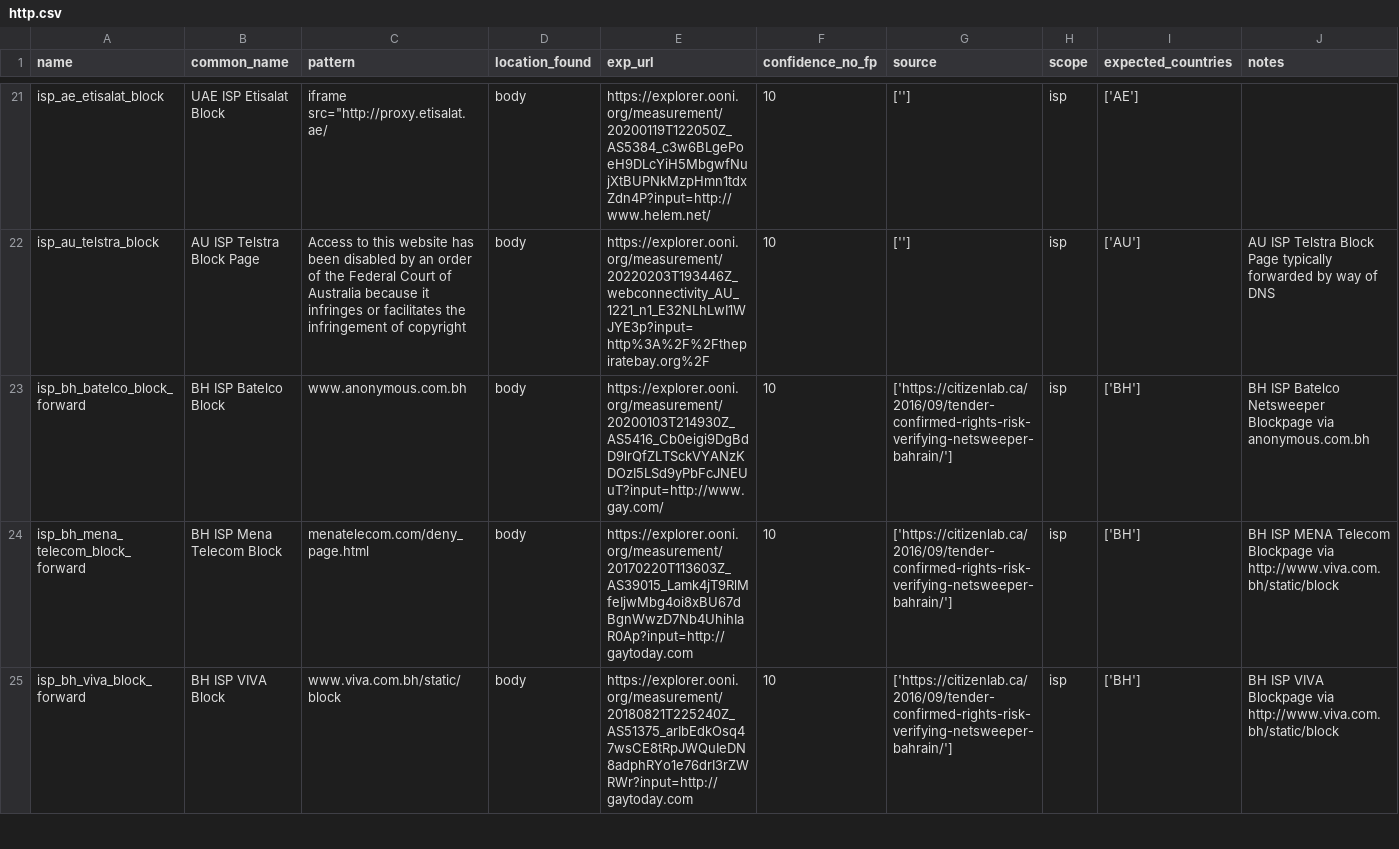
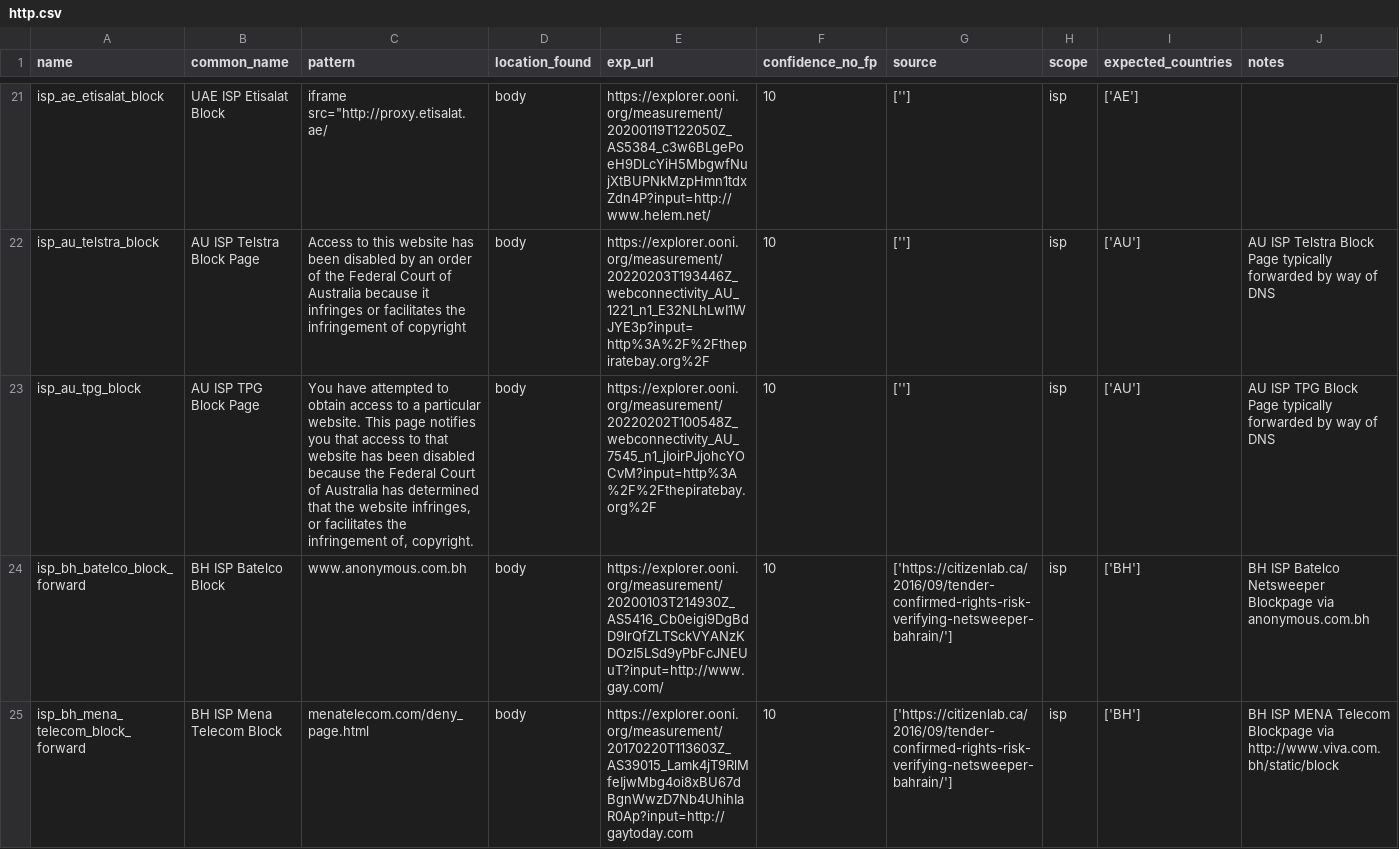
Before and after one commit to citizenlab/filtering-annotations, a CSV file: data/v1/http.csv, drawn as a sheet; only a part is shown, gaps mark what is left out; the shorter side is filled out with more unchanged rows.

Commit message:
added AU ISP TPG block page

```diff
--- a/data/v1/http.csv
+++ b/data/v1/http.csv
@@ -22,2 +22,3 @@ isp_ae_etisalat_block,UAE ISP Etisalat Block,"iframe src=""http://proxy.etisalat
 isp_au_telstra_block,AU ISP Telstra Block Page,Access to this website has been disabled by an order of the Federal Court of Australia because it infringes or facilitates the infringement of copyright,body,https://explorer.ooni.org/measurement/20220203T193446Z_webconnectivity_AU_1221_n1_E32NLhLwI1WJYE3p?input=http%3A%2F%2Fthepiratebay.org%2F,10,[''],isp,['AU'],AU ISP Telstra Block Page typically forwarded by way of DNS
+isp_au_tpg_block,AU ISP TPG Block Page,"You have attempted to obtain access to a particular website.  This page notifies you that access to that website has been disabled because the Federal Court of Australia has determined that the website infringes, or facilitates the infringement of, copyright.",body,https://explorer.ooni.org/measurement/20220202T100548Z_webconnectivity_AU_7545_n1_jIoirPJjohcYOCvM?input=http%3A%2F%2Fthepiratebay.org%2F,10,[''],isp,['AU'],AU ISP TPG Block Page typically forwarded by way of DNS
 isp_bh_batelco_block_forward,BH ISP Batelco Block,www.anonymous.com.bh,body,https://explorer.ooni.org/measurement/20200103T214930Z_AS5416_Cb0eigi9DgBdD9lrQfZLTSckVYANzKDOzI5LSd9yPbFcJNEUuT?input=http://www.gay.com/,10,['https://citizenlab.ca/2016/09/tender-confirmed-rights-risk-verifying-netsweeper-bahrain/'],isp,['BH'],BH ISP Batelco Netsweeper Blockpage via anonymous.com.bh
```
Also changed, not shown: 3 other files.
